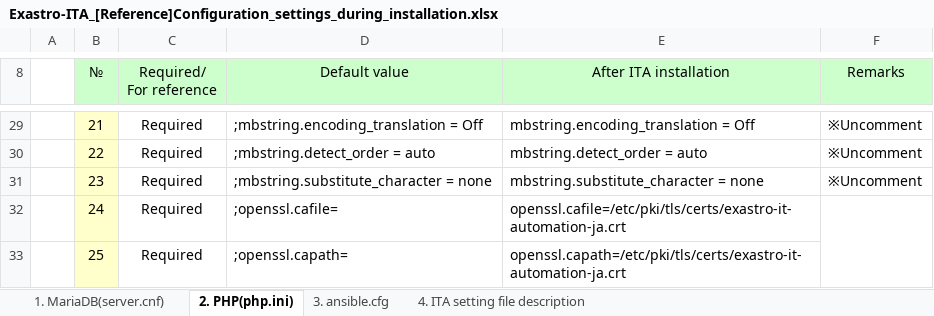
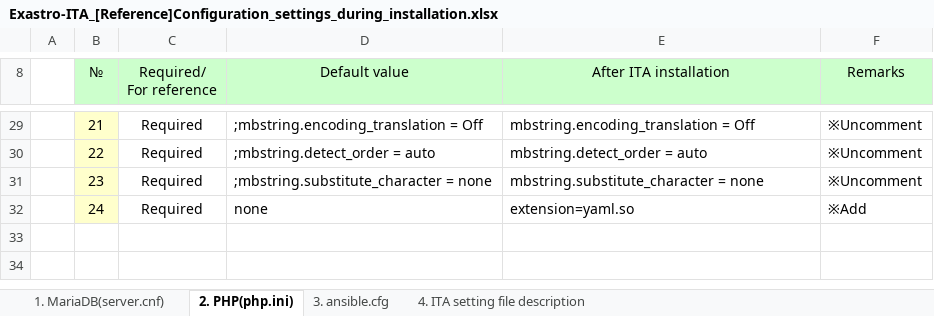
Before and after one commit to exastro-suite/it-automation-docs, an Excel workbook: asset/Documents/Exastro-ITA_[Reference]Configuration_settings_during_installation.xlsx, sheet 2. PHP(php.ini), drawn as a sheet; only a part is shown, gaps mark what is left out; values as stored, in another font and other column widths than the file's, no borders; the diff names each change by its address in the sheet, - before the commit and + after, or states it on an @@ line.

```diff
--- a/asset/Documents/Exastro-ITA_[Reference]Configuration_settings_during_installation.xlsx (sheet 2. PHP(php.ini))
+++ b/asset/Documents/Exastro-ITA_[Reference]Configuration_settings_during_installation.xlsx (sheet 2. PHP(php.ini))
-D32 (Default value): ;openssl.cafile=
+D32 (Default value): none
-E32 (After ITA installation): openssl.cafile=/etc/pki/tls/certs/exastro-it-automation-ja.crt
+E32 (After ITA installation): extension=yaml.so
-F32 (Remarks): (empty)
+F32 (Remarks): ※Add
-F32:F33 merged
-row 33:  | 25 | Required | ;openssl.capath= | openssl.capath=/etc/pki/tls/certs/exastro-it-automation-ja.crt
```
Also changed, not shown: sheet 4. ITA setting file description, sheet 3. ansible.cfg, 15 other files.
